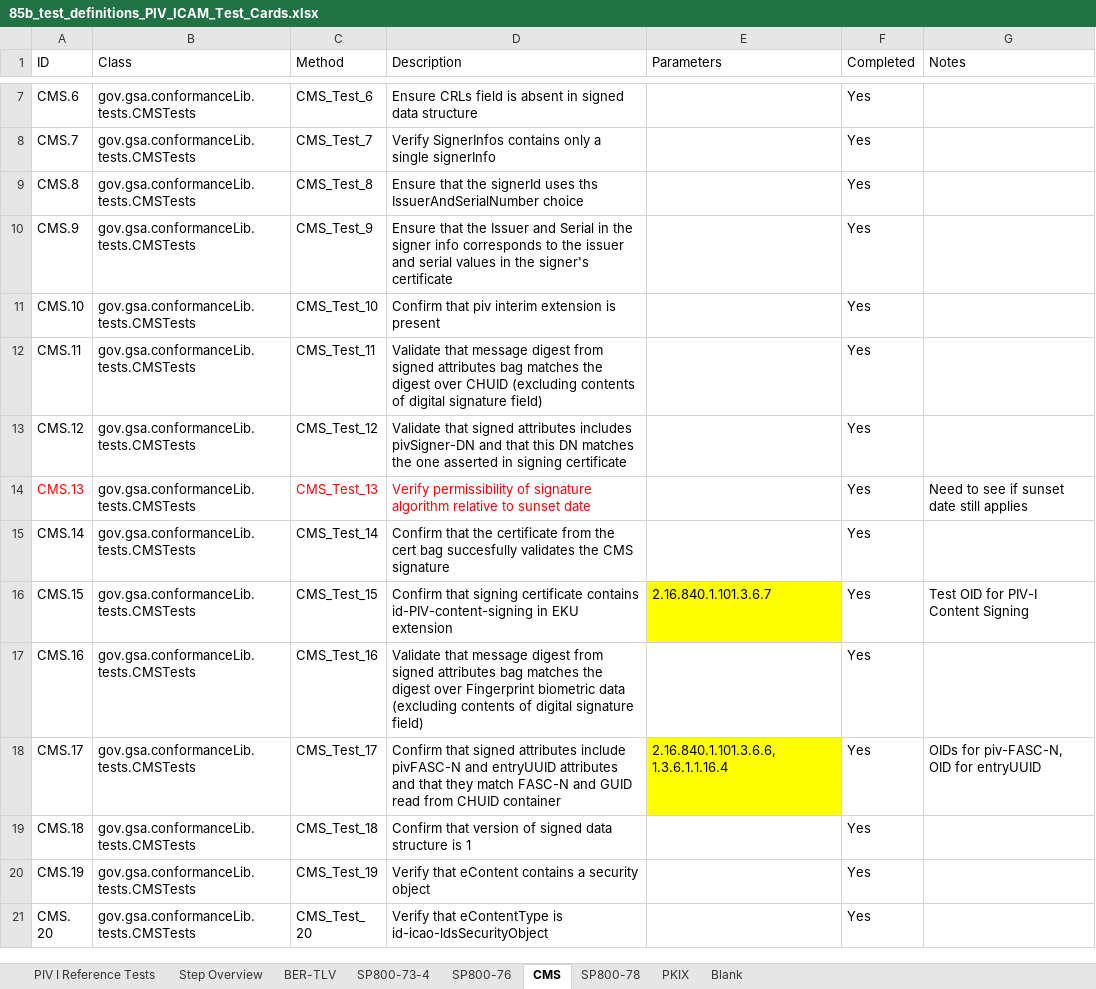
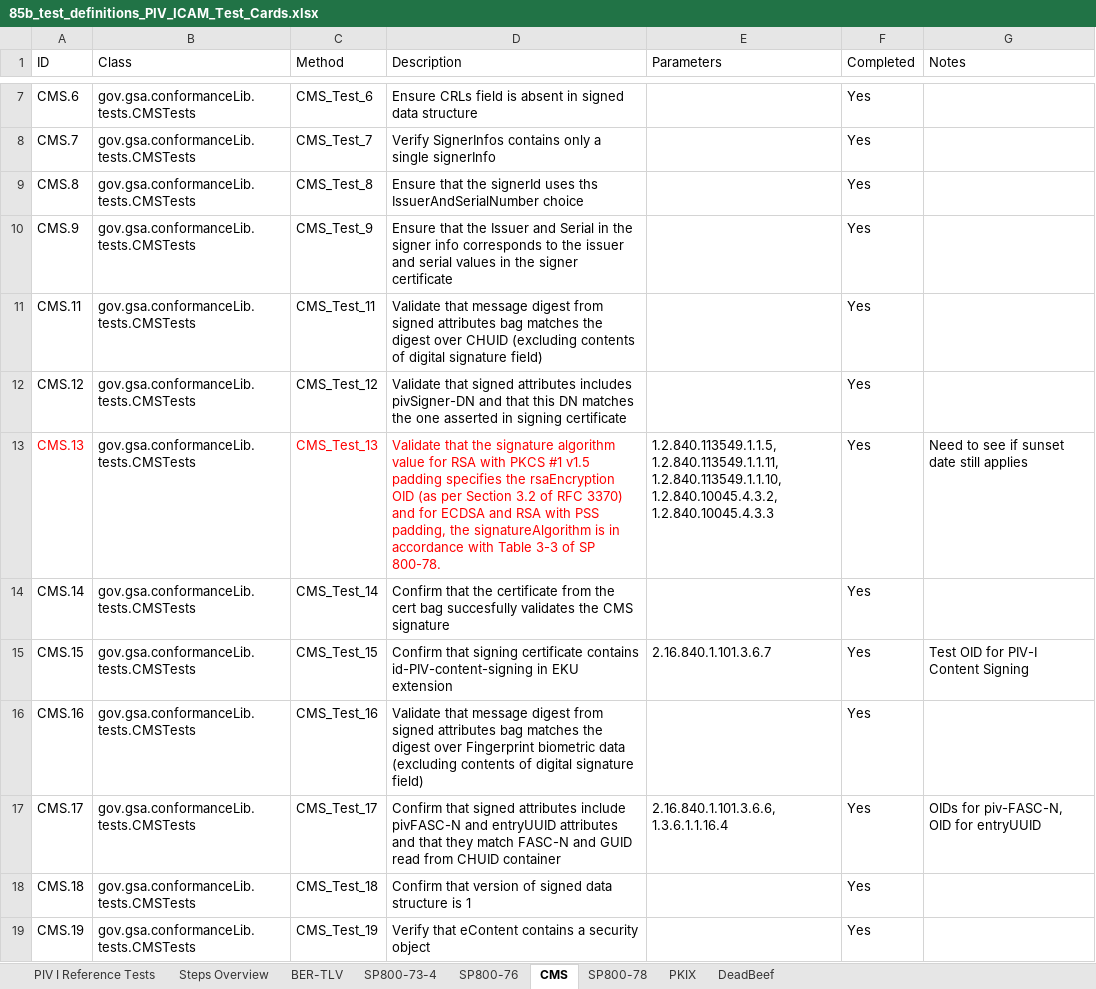
Before and after one commit to GSA/piv-conformance, an Excel workbook: docs/coverage-testing/85b_test_definitions_PIV_ICAM_Test_Cards.xlsx, sheet CMS, drawn as a sheet; only a part is shown, gaps mark what is left out; the shorter side is filled out with more unchanged rows; values as stored, in another font and other column widths than the file's, no borders; removed rows and columns are numbered as before the commit, all else as after; the diff names each change by its address in the sheet, - before the commit and + after, or states it on an @@ line.

Commit message:
Updated 85B test definitions for ICAM test cards

```diff
--- a/docs/coverage-testing/85b_test_definitions_PIV_ICAM_Test_Cards.xlsx (sheet CMS)
+++ b/docs/coverage-testing/85b_test_definitions_PIV_ICAM_Test_Cards.xlsx (sheet CMS)
-sheet tab: Step Overview
-sheet tab: Blank
+sheet tab: Steps Overview
+sheet tab: DeadBeef
-D10 (Description): …in the signer's certificate
+D10 (Description): …in the signer certificate
-row 11: CMS.10 | gov.gsa.conformanceLib.tests.CMSTests | CMS_Test_10 | Confirm that piv interim extension is present |  | Yes
-D13 (Description): Verify permissibility of signature algorithm relative to sunset date
+D13 (Description): Validate that the signature algorithm value for RSA with PKCS #1 v1.5 padding specifies the rsaEncryption OID (as per Section 3.2 of RFC 3370) and for ECDSA and RSA with PSS padding, the signatureAlgorithm is in accordance with Table 3-3 of SP 800-78.
-E13 (Parameters): (empty)
+E13 (Parameters): 1.2.840.113549.1.1.5, 1.2.840.113549.1.1.11, 1.2.840.113549.1.1.10, 1.2.840.10045.4.3.2, 1.2.840.10045.4.3.3
-E15 fill: #FFFF00
+E15 fill: none
-E17 fill: #FFFF00
+E17 fill: none
```
Also changed, not shown: sheet PIV I Reference Tests, sheet SP800-76, sheet SP800-73-4, sheet PKIX, sheet SP800-78.
